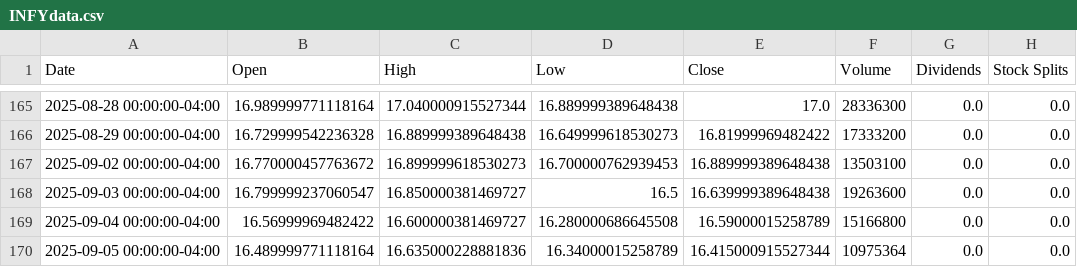
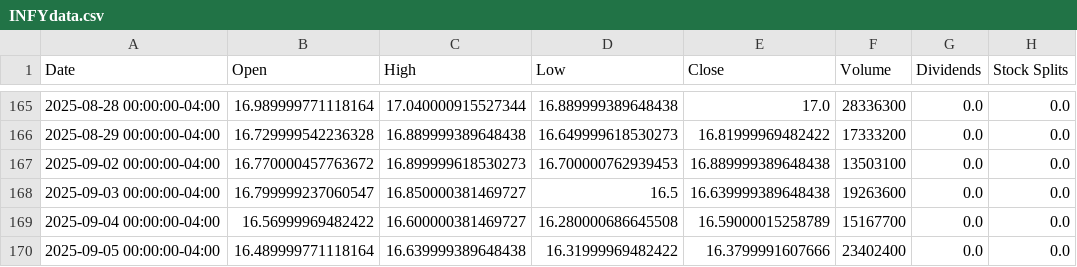
Before and after one commit to Sujay-197/etf-basket-suggestion-lite, a CSV file: stocks_csv/INFYdata.csv, drawn as a sheet; only a part is shown, gaps mark what is left out.

```diff
--- a/stocks_csv/INFYdata.csv
+++ b/stocks_csv/INFYdata.csv
@@ -168,3 +168,3 @@ Date,Open,High,Low,Close,Volume,Dividends,Stock Splits
 2025-09-03 00:00:00-04:00,16.799999237060547,16.850000381469727,16.5,16.639999389648438,19263600,0.0,0.0
-2025-09-04 00:00:00-04:00,16.56999969482422,16.600000381469727,16.280000686645508,16.59000015258789,15166800,0.0,0.0
-2025-09-05 00:00:00-04:00,16.489999771118164,16.635000228881836,16.34000015258789,16.415000915527344,10975364,0.0,0.0
+2025-09-04 00:00:00-04:00,16.56999969482422,16.600000381469727,16.280000686645508,16.59000015258789,15167700,0.0,0.0
+2025-09-05 00:00:00-04:00,16.489999771118164,16.639999389648438,16.31999969482422,16.3799991607666,23402400,0.0,0.0
```
Also changed, not shown: stocks_csv/HALdata.csv, 4 other files.
